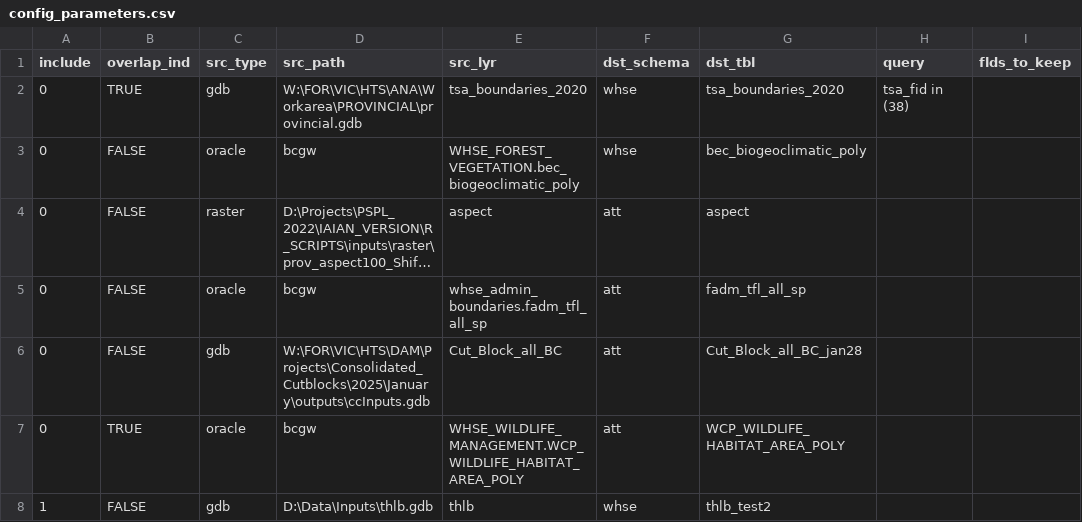
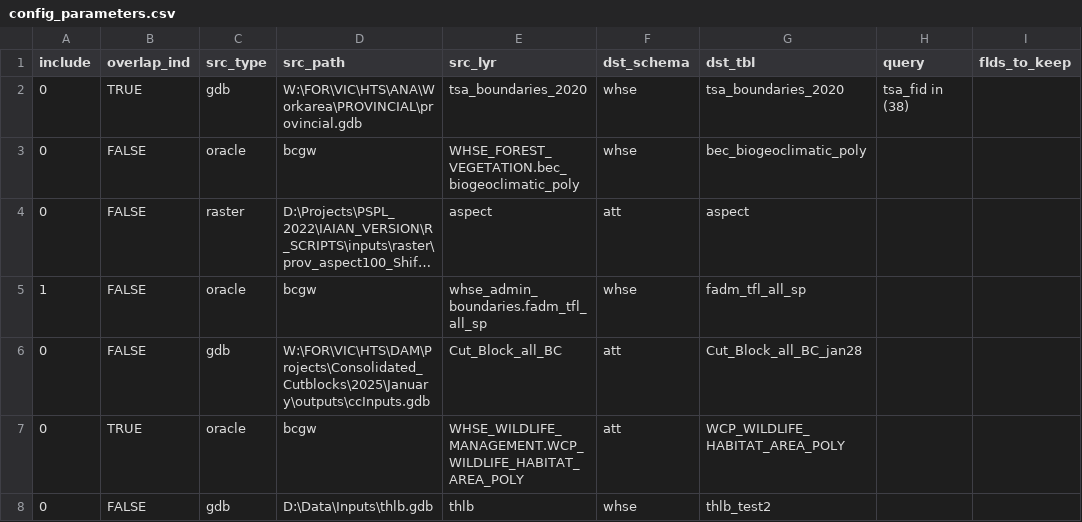
Before and after one commit to bcgov/FAIB_DADMTOOLS, a CSV file: config_parameters.csv, drawn as a sheet; only a part is shown; long unchanged cells end in …; the diff names each change by its address in the sheet, - before the commit and + after, or states it on an @@ line.

```diff
--- a/config_parameters.csv
+++ b/config_parameters.csv
-A5 (include): 0
+A5 (include): 1
-F5 (dst_schema): att
+F5 (dst_schema): whse
-A8 (include): 1
+A8 (include): 0
```
Also changed, not shown: 1 other file.
